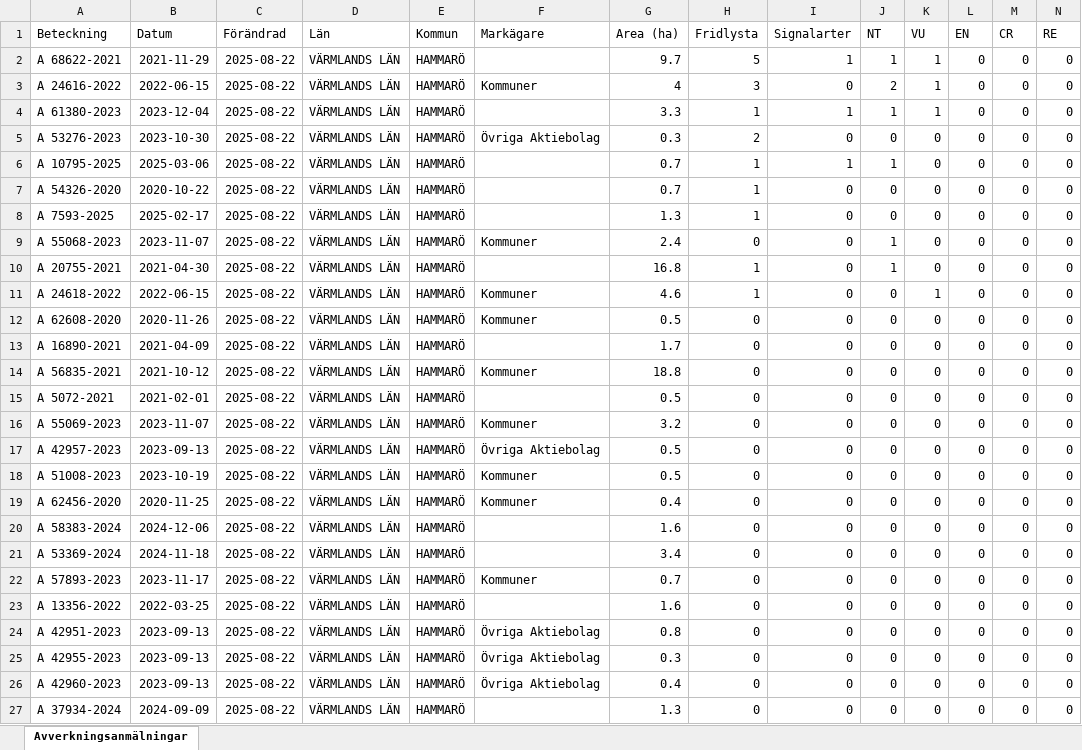
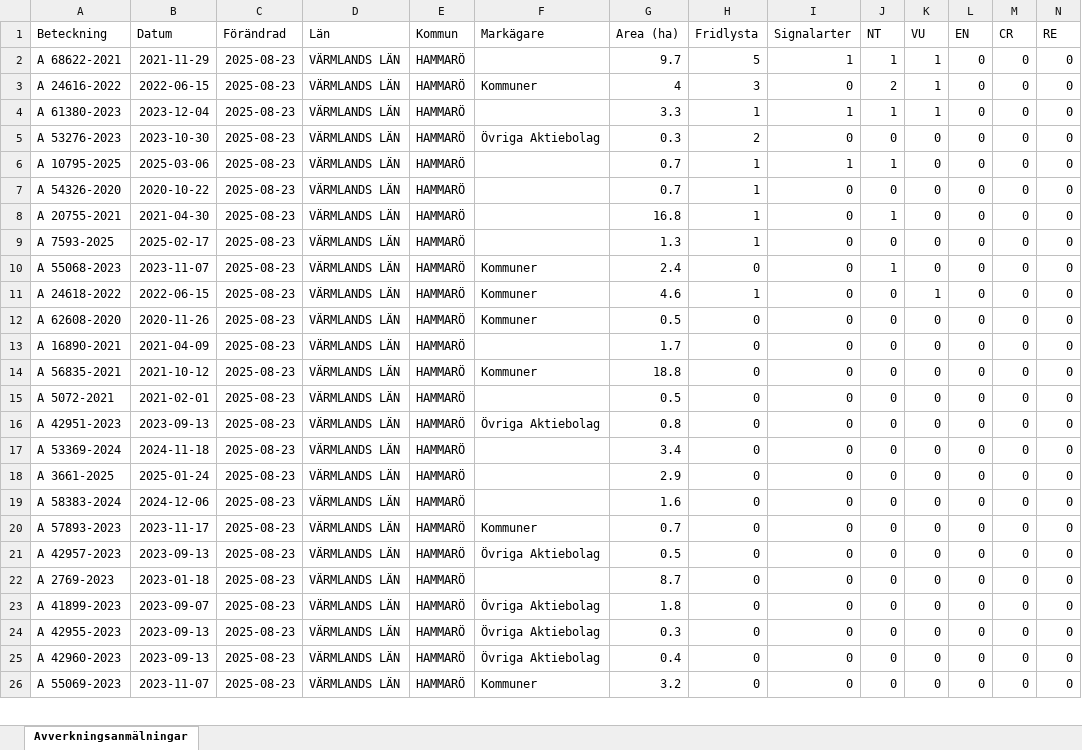
Before and after one commit to klasma/Logging_1761, an Excel workbook: Översikt HAMMARÖ.xlsx, sheet Avverkningsanmälningar, drawn as a sheet; only a part is shown; values as stored, in another font and other column widths than the file's, no borders; removed rows and columns are numbered as before the commit, all else as after; rows hold the shown columns only; the diff covers the shown part only; the diff names each change by its address in the sheet, - before the commit and + after, or states it on an @@ line.

```diff
--- a/Översikt HAMMARÖ.xlsx (sheet Avverkningsanmälningar)
+++ b/Översikt HAMMARÖ.xlsx (sheet Avverkningsanmälningar)
-C2:C7 (Förändrad): 2025-08-22
+C2:C7 (Förändrad): 2025-08-23
+row 8: A 20755-2021 | 2021-04-30 | 2025-08-23 | VÄRMLANDS LÄN | HAMMARÖ |  | 16.8 | 1 | 0 | 1 | 0 | 0 | 0 | 0
-C9:C10 (Förändrad): 2025-08-22
+C9:C10 (Förändrad): 2025-08-23
-row 10: A 20755-2021 | 2021-04-30 | 2025-08-22 | VÄRMLANDS LÄN | HAMMARÖ |  | 16.8 | 1 | 0 | 1 | 0 | 0 | 0 | 0
-C11:C15 (Förändrad): 2025-08-22
+C11:C15 (Förändrad): 2025-08-23
-row 16: A 55069-2023 | 2023-11-07 | 2025-08-22 | VÄRMLANDS LÄN | HAMMARÖ | Kommuner | 3.2 | 0 | 0 | 0 | 0 | 0 | 0 | 0
-A16 (Beteckning): A 42957-2023
+A16 (Beteckning): A 42951-2023
-C16:C19 (Förändrad): 2025-08-22
+C16:C19 (Förändrad): 2025-08-23
-G16 (Area (ha)): 0.5
+G16 (Area (ha)): 0.8
-A17 (Beteckning): A 51008-2023
+A17 (Beteckning): A 53369-2024
-B17 (Datum): 2023-10-19
+B17 (Datum): 2024-11-18
-F17:F18 (Markägare): Kommuner
+F17:F18 (Markägare): (empty)
-G17 (Area (ha)): 0.5
+G17 (Area (ha)): 3.4
-A18 (Beteckning): A 62456-2020
+A18 (Beteckning): A 3661-2025
-B18 (Datum): 2020-11-25
+B18 (Datum): 2025-01-24
-G18 (Area (ha)): 0.4
+G18 (Area (ha)): 2.9
-row 21: A 53369-2024 | 2024-11-18 | 2025-08-22 | VÄRMLANDS LÄN | HAMMARÖ |  | 3.4 | 0 | 0 | 0 | 0 | 0 | 0 | 0
-C20 (Förändrad): 2025-08-22
+C20 (Förändrad): 2025-08-23
+row 21: A 42957-2023 | 2023-09-13 | 2025-08-23 | VÄRMLANDS LÄN | HAMMARÖ | Övriga Aktiebolag | 0.5 | 0 | 0 | 0 | 0 | 0 | 0 | 0
-A22 (Beteckning): A 13356-2022
+A22 (Beteckning): A 2769-2023
-B22 (Datum): 2022-03-25
+B22 (Datum): 2023-01-18
-C22:C26 (Förändrad): 2025-08-22
+C22:C26 (Förändrad): 2025-08-23
-G22 (Area (ha)): 1.6
+G22 (Area (ha)): 8.7
-A23 (Beteckning): A 42951-2023
+A23 (Beteckning): A 41899-2023
-B23 (Datum): 2023-09-13
+B23 (Datum): 2023-09-07
-G23 (Area (ha)): 0.8
+G23 (Area (ha)): 1.8
-A26 (Beteckning): A 37934-2024
+A26 (Beteckning): A 55069-2023
-B26 (Datum): 2024-09-09
+B26 (Datum): 2023-11-07
-F26 (Markägare): (empty)
+F26 (Markägare): Kommuner
-G26 (Area (ha)): 1.3
+G26 (Area (ha)): 3.2
```
Also changed, not shown: 1 added row and 31 edited cells elsewhere in this sheet, artfynd/A 10795-2025 artfynd.xlsx, artfynd/A 20755-2021 artfynd.xlsx, 57 other files.
